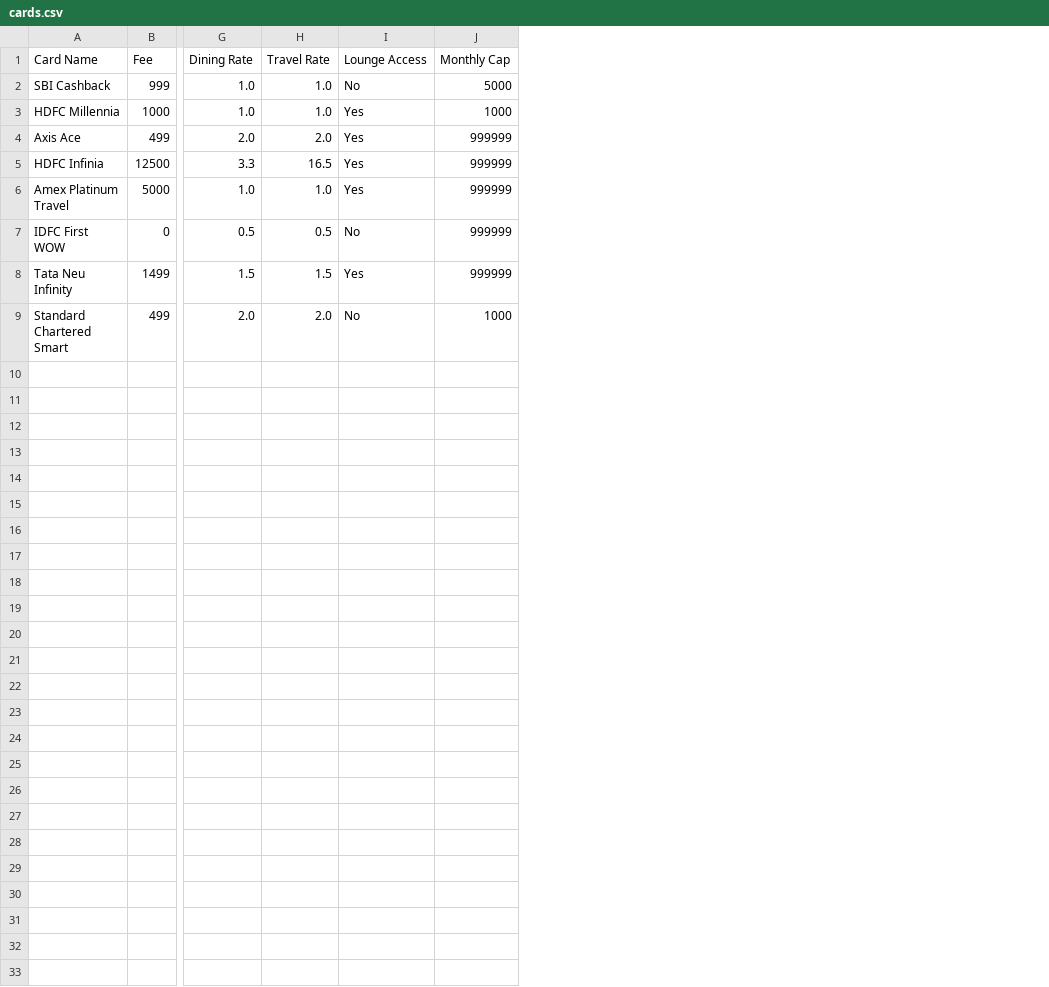
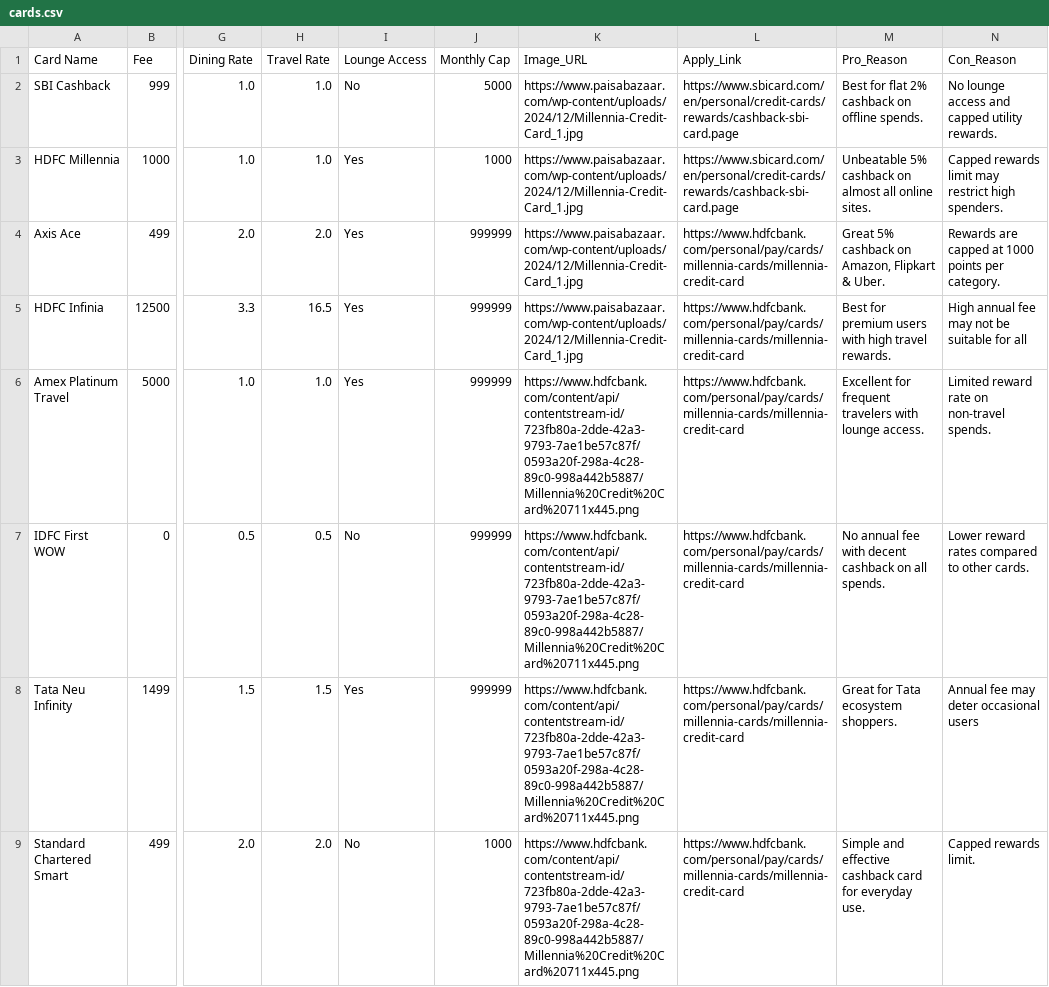
Before and after one commit to shanky13/Credlens, a CSV file: cards.csv, drawn as a sheet; only a part is shown, gaps mark what is left out; the diff covers the shown part only; the diff names each change by its address in the sheet, - before the commit and + after, or states it on an @@ line.

Commit message:
Ai integrated code, formating, apply , image , dummy data

```diff
--- a/cards.csv
+++ b/cards.csv
+column K (Image_URL), rows 2-9: https://www.paisabazaar.com/wp-content/uploads/2024/12/Millennia-Credit-Card_1.jpg | https://www.paisabazaar.com/wp-content/uploads/2024/12/Millennia-Credit-Card_1.jpg | https://www.paisabazaar.com/wp-content/uploads/2024/12/Millennia-Credit-Card_1.jpg | https://www.paisabazaar.com/wp-content/uploads/2024/12/Millennia-Credit-Card_1.jpg | https://www.hdfcbank.com/content/api/contentstream-id/723fb80a-2dde-42a3-9793-7ae1be57c87f/0593a20f-298a-4c28-89c0-998a442b5887/Millennia%20Credit%20Card%20711x445.png | https://www.hdfcbank.com/content/api/contentstream-id/723fb80a-2dde-42a3-9793-7ae1be57c87f/0593a20f-298a-4c28-89c0-998a442b5887/Millennia%20Credit%20Card%20711x445.png | https://www.hdfcbank.com/content/api/contentstream-id/723fb80a-2dde-42a3-9793-7ae1be57c87f/0593a20f-298a-4c28-89c0-998a442b5887/Millennia%20Credit%20Card%20711x445.png | https://www.hdfcbank.com/content/api/contentstream-id/723fb80a-2dde-42a3-9793-7ae1be57c87f/0593a20f-298a-4c28-89c0-998a442b5887/Millennia%20Credit%20Card%20711x445.png
+column L (Apply_Link), rows 2-9: https://www.sbicard.com/en/personal/credit-cards/rewards/cashback-sbi-card.page | https://www.sbicard.com/en/personal/credit-cards/rewards/cashback-sbi-card.page | https://www.hdfcbank.com/personal/pay/cards/millennia-cards/millennia-credit-card | https://www.hdfcbank.com/personal/pay/cards/millennia-cards/millennia-credit-card | https://www.hdfcbank.com/personal/pay/cards/millennia-cards/millennia-credit-card | https://www.hdfcbank.com/personal/pay/cards/millennia-cards/millennia-credit-card | https://www.hdfcbank.com/personal/pay/cards/millennia-cards/millennia-credit-card | https://www.hdfcbank.com/personal/pay/cards/millennia-cards/millennia-credit-card
+column M (Pro_Reason), rows 2-9: Best for flat 2% cashback on offline spends. | Unbeatable 5% cashback on almost all online sites. | Great 5% cashback on Amazon, Flipkart & Uber. | Best for premium users with high travel rewards. | Excellent for frequent travelers with lounge access. | No annual fee with decent cashback on all spends. | Great for Tata ecosystem shoppers. | Simple and effective cashback card for everyday use.
+column N (Con_Reason), rows 2-9: No lounge access and capped utility rewards. | Capped rewards limit may restrict high spenders. | Rewards are capped at 1000 points per category. | High annual fee may not be suitable for all | Limited reward rate on non-travel spends. | Lower reward rates compared to other cards. | Annual fee may deter occasional users | Capped rewards limit.
```
Also changed, not shown: 5 added rows elsewhere in this file, 4 other files.
